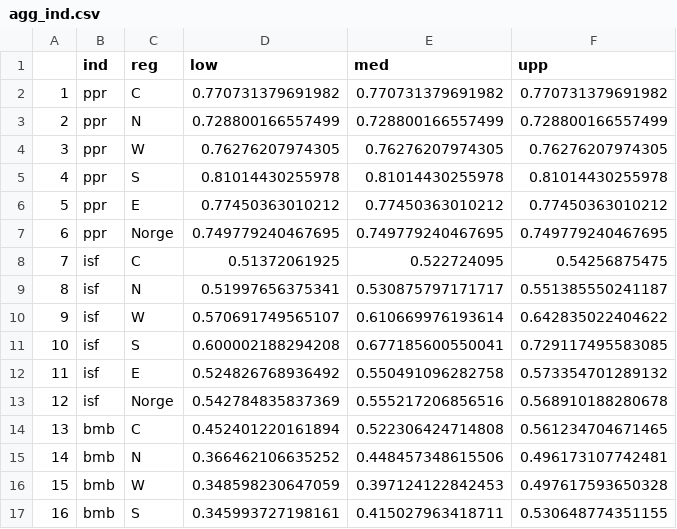
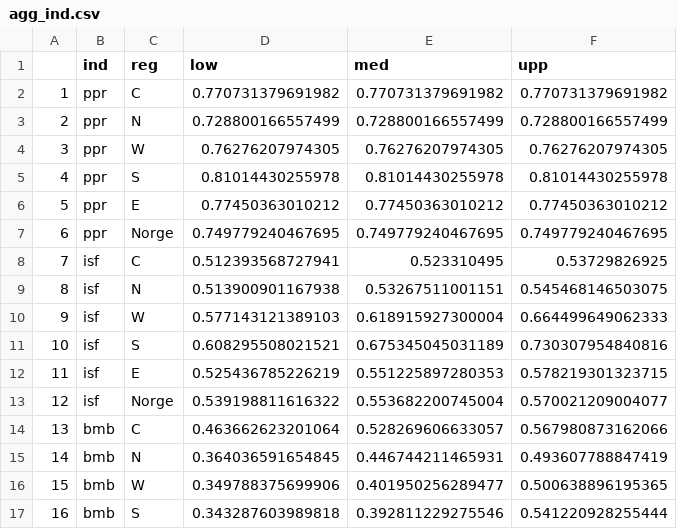
Before and after one commit to NINAnor/IBECA, a CSV file: output/tables/agg_ind.csv, drawn as a sheet; only a part is shown; the diff covers the shown part only.

```diff
--- a/output/tables/agg_ind.csv
+++ b/output/tables/agg_ind.csv
@@ -7,11 +7,11 @@
 "6","ppr","Norge",0.749779240467695,0.749779240467695,0.749779240467695
-"7","isf","C",0.51372061925,0.522724095,0.54256875475
-"8","isf","N",0.51997656375341,0.530875797171717,0.551385550241187
-"9","isf","W",0.570691749565107,0.610669976193614,0.642835022404622
-"10","isf","S",0.600002188294208,0.677185600550041,0.729117495583085
-"11","isf","E",0.524826768936492,0.550491096282758,0.573354701289132
-"12","isf","Norge",0.542784835837369,0.555217206856516,0.568910188280678
-"13","bmb","C",0.452401220161894,0.522306424714808,0.561234704671465
-"14","bmb","N",0.366462106635252,0.448457348615506,0.496173107742481
-"15","bmb","W",0.348598230647059,0.397124122842453,0.497617593650328
-"16","bmb","S",0.345993727198161,0.415027963418711,0.530648774351155
+"7","isf","C",0.512393568727941,0.523310495,0.53729826925
+"8","isf","N",0.513900901167938,0.53267511001151,0.545468146503075
+"9","isf","W",0.577143121389103,0.618915927300004,0.664499649062333
+"10","isf","S",0.608295508021521,0.675345045031189,0.730307954840816
+"11","isf","E",0.525436785226219,0.551225897280353,0.578219301323715
+"12","isf","Norge",0.539198811616322,0.553682200745004,0.570021209004077
+"13","bmb","C",0.463662623201064,0.528269606633057,0.567980873162066
+"14","bmb","N",0.364036591654845,0.446744211465931,0.493607788847419
+"15","bmb","W",0.349788375699906,0.401950256289477,0.500638896195365
+"16","bmb","S",0.343287603989818,0.392811229275546,0.541220928255444
```
Also changed, not shown: 60 edited cells elsewhere in this file, output/tables/all_Q.csv, output/tables/tot_ind.csv, 9 other files.
